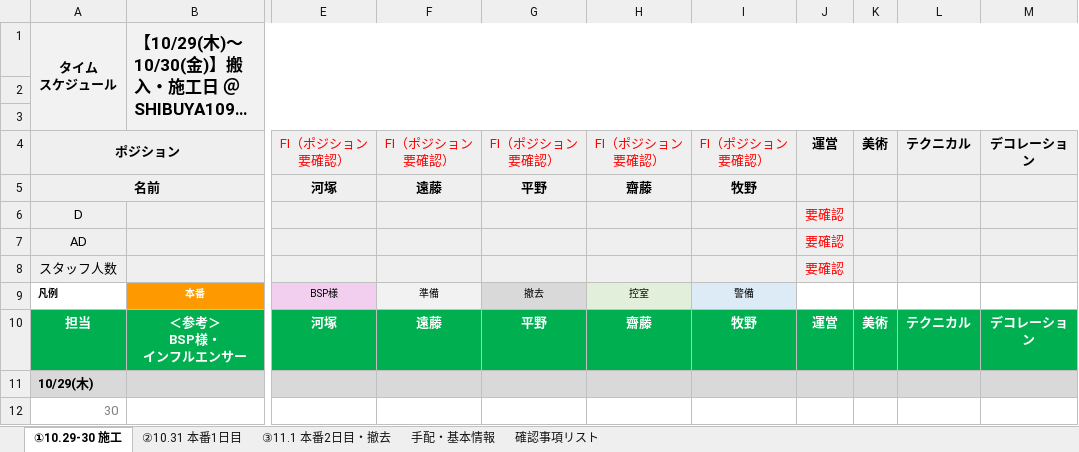
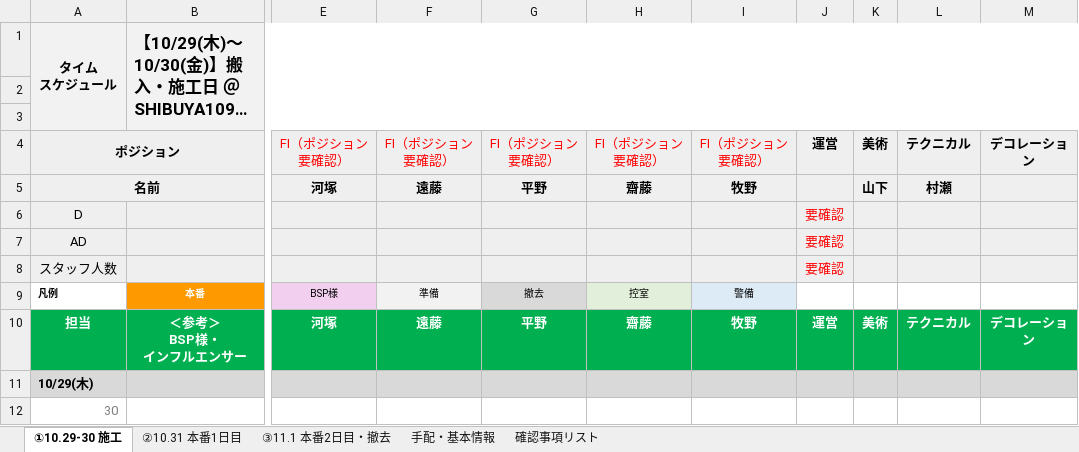
Before and after one commit to qrbathbomb-sketch/shosai, an Excel workbook: リメンバーミー_FI動静表.xlsx, sheet ①10.29-30 施工, drawn as a sheet; only a part is shown, gaps mark what is left out; long unchanged cells end in …; values as stored, in another font and other column widths than the file's, no borders; the diff names each change by its address in the sheet, - before the commit and + after, or states it on an @@ line.

```diff
--- a/リメンバーミー_FI動静表.xlsx (sheet ①10.29-30 施工)
+++ b/リメンバーミー_FI動静表.xlsx (sheet ①10.29-30 施工)
-K5: (empty)
+K5: 山下
-L5: (empty)
+L5: 村瀬
```
Also changed, not shown: sheet 手配・基本情報, sheet ②10.31 本番1日目, sheet ③11.1 本番2日目・撤去.
